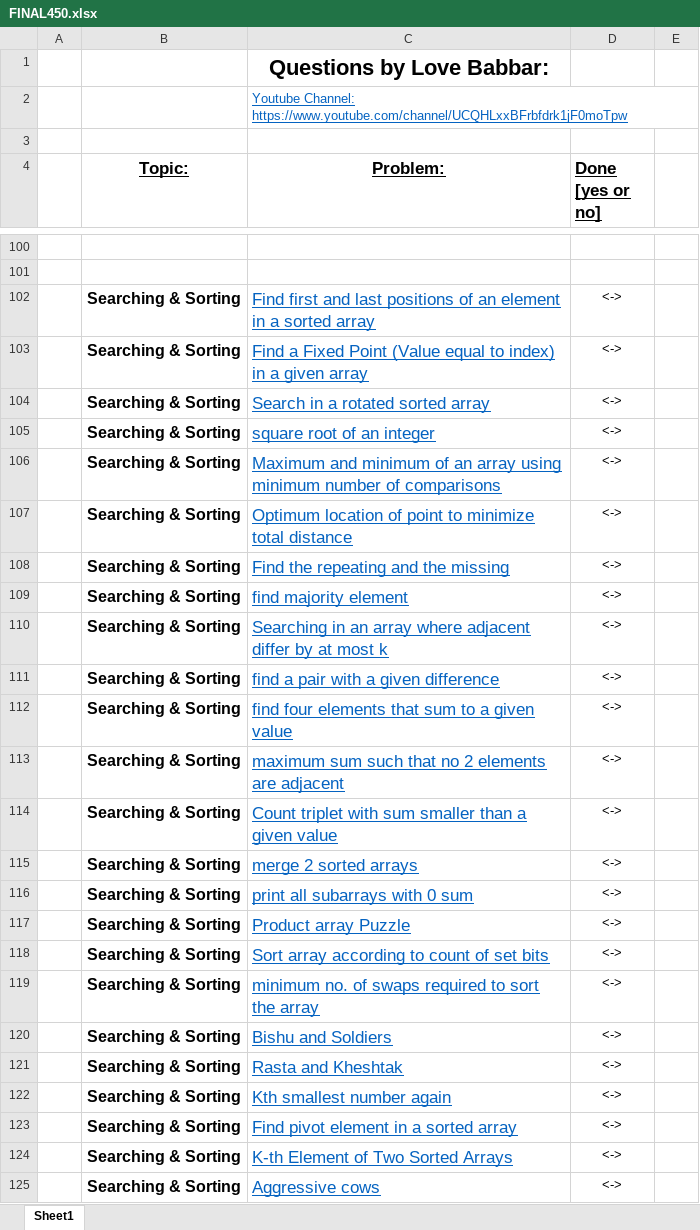
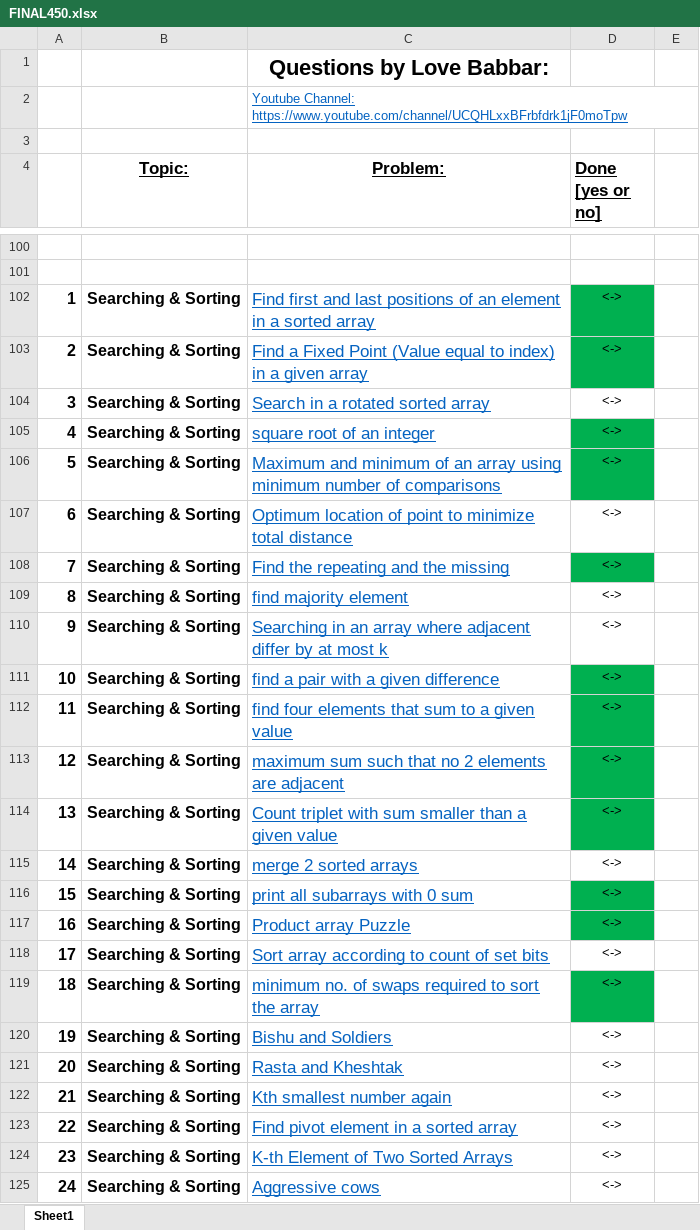
Before and after one commit to gaurav-101/30DaysChallenge, an Excel workbook: FINAL450.xlsx, sheet Sheet1, drawn as a sheet; only a part is shown, gaps mark what is left out; values as stored, in another font and other column widths than the file's, no borders; the diff covers the shown part only; the diff names each change by its address in the sheet, - before the commit and + after, or states it on an @@ line.

Commit message:
init

```diff
--- a/FINAL450.xlsx (sheet Sheet1)
+++ b/FINAL450.xlsx (sheet Sheet1)
-A102: (empty)
+A102: 1
-D102:D103 fill: none
+D102:D103 fill: #00B050
-A103: (empty)
+A103: 2
-A104: (empty)
+A104: 3
-A105: (empty)
+A105: 4
-D105:D106 fill: none
+D105:D106 fill: #00B050
-A106: (empty)
+A106: 5
-A107: (empty)
+A107: 6
-A108: (empty)
+A108: 7
-D108 fill: none
+D108 fill: #00B050
-A109: (empty)
+A109: 8
-A110: (empty)
+A110: 9
-A111: (empty)
+A111: 10
-D111:D114 fill: none
+D111:D114 fill: #00B050
-A112: (empty)
+A112: 11
-A113: (empty)
+A113: 12
-A114: (empty)
+A114: 13
-A115: (empty)
+A115: 14
-A116: (empty)
+A116: 15
-D116:D117 fill: none
+D116:D117 fill: #00B050
-A117: (empty)
+A117: 16
-A118: (empty)
+A118: 17
-A119: (empty)
+A119: 18
-D119 fill: none
+D119 fill: #00B050
-A120: (empty)
+A120: 19
-A121: (empty)
+A121: 20
-A122: (empty)
+A122: 21
-A123: (empty)
+A123: 22
-A124: (empty)
+A124: 23
-A125: (empty)
+A125: 24
```
Also changed, not shown: 12 edited cells and cell formats elsewhere in this sheet.
